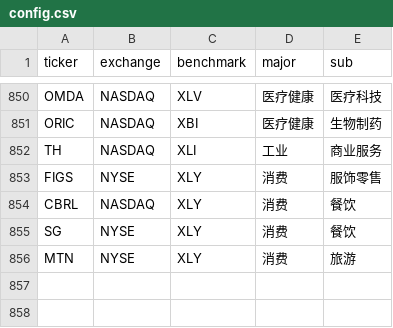
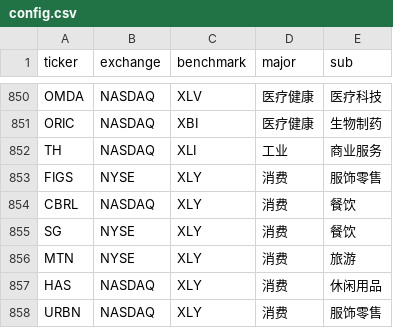
Before and after one commit to coopofficialaaron-cmd/Trend_Tracking_Cld, a CSV file: config.csv, drawn as a sheet; only a part is shown, gaps mark what is left out; the diff names each change by its address in the sheet, - before the commit and + after, or states it on an @@ line.

Commit message:
Update config.csv

```diff
--- a/config.csv
+++ b/config.csv
+row 857: HAS | NASDAQ | XLY | 消费 | 休闲用品
+row 858: URBN | NASDAQ | XLY | 消费 | 服饰零售
```
